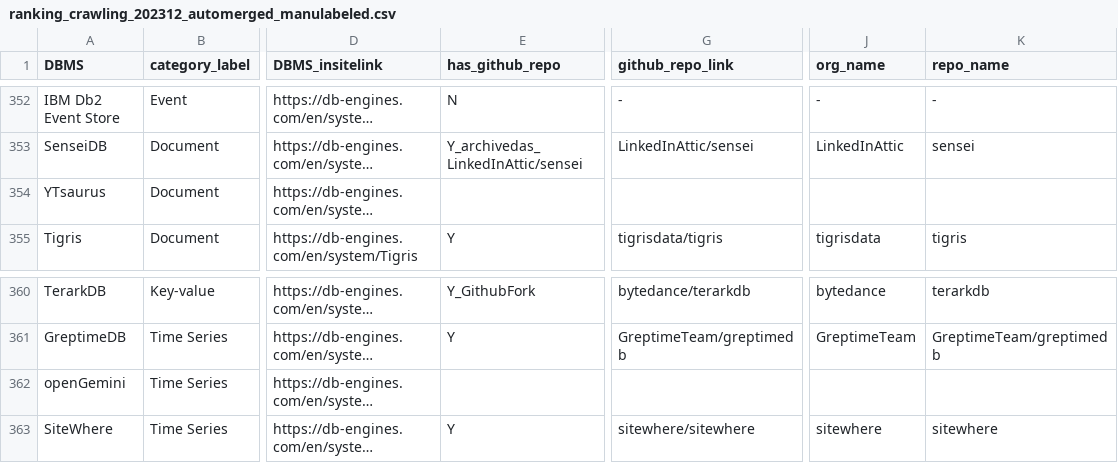
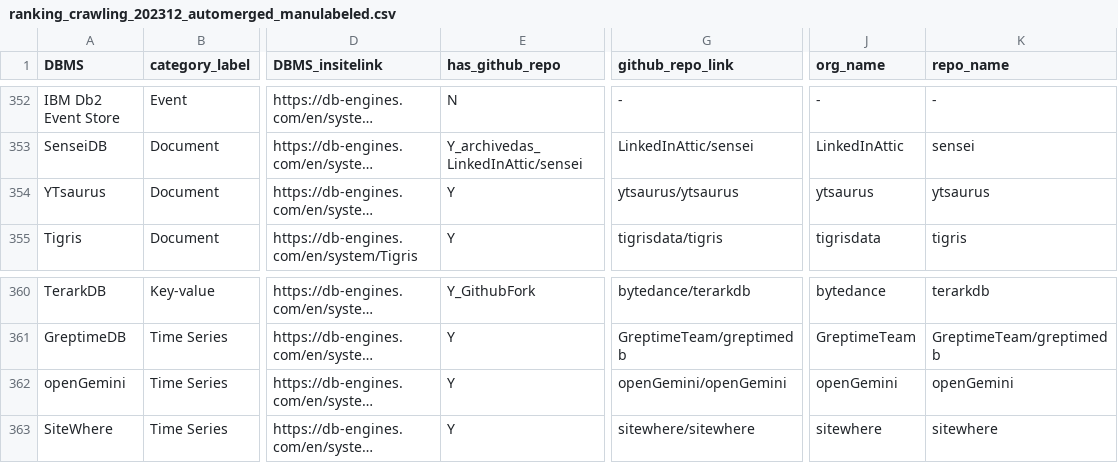
Before and after one commit to birdflyi/db_engines_ranking_table_crawling, a CSV file: data/manulabeled/ranking_crawling_202312_automerged_manulabeled.csv, drawn as a sheet; only a part is shown, gaps mark what is left out; long unchanged cells end in …; the diff covers the shown part only; the diff names each change by its address in the sheet, - before the commit and + after, or states it on an @@ line.

```diff
--- a/data/manulabeled/ranking_crawling_202312_automerged_manulabeled.csv
+++ b/data/manulabeled/ranking_crawling_202312_automerged_manulabeled.csv
-E354 (has_github_repo): (empty)
+E354 (has_github_repo): Y
-G354 (github_repo_link): (empty)
+G354 (github_repo_link): ytsaurus/ytsaurus
-J354 (org_name): (empty)
+J354 (org_name): ytsaurus
-K354 (repo_name): (empty)
+K354 (repo_name): ytsaurus
-E362 (has_github_repo): (empty)
+E362 (has_github_repo): Y
-G362 (github_repo_link): (empty)
+G362 (github_repo_link): openGemini/openGemini
-J362 (org_name): (empty)
+J362 (org_name): openGemini
-K362 (repo_name): (empty)
+K362 (repo_name): openGemini
```
Also changed, not shown: 28 edited cells elsewhere in this file.
